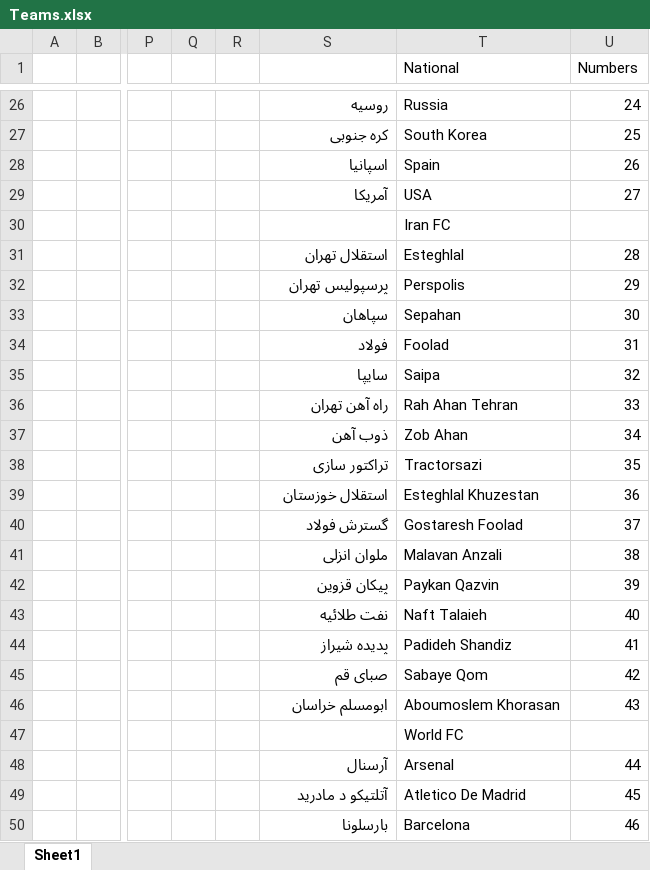
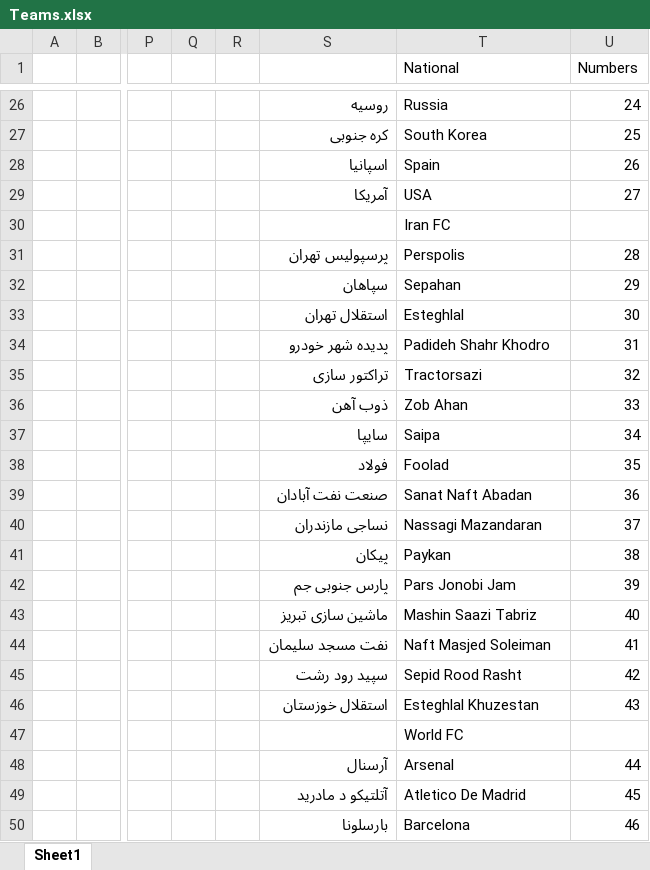
Before and after one commit to mhdunit/Handy-Football, an Excel workbook: Documantation/Final/Teams.xlsx, sheet Sheet1, drawn as a sheet; only a part is shown, gaps mark what is left out; values as stored, in another font and other column widths than the file's, no borders; removed rows and columns are numbered as before the commit, all else as after; rows hold the shown columns only; the diff names each change by its address in the sheet, - before the commit and + after, or states it on an @@ line.

Commit message:
Fixing Iran FC Team Icons

```diff
--- a/Documantation/Final/Teams.xlsx (sheet Sheet1)
+++ b/Documantation/Final/Teams.xlsx (sheet Sheet1)
-row 31:  |  |  |  |  | استقلال تهران | Esteghlal | 28
-U31 (Numbers): 29
+U31 (Numbers): 28
-U32 (Numbers): 30
+U32 (Numbers): 29
-row 34:  |  |  |  |  | فولاد | Foolad | 31
-row 35:  |  |  |  |  | سایپا | Saipa | 32
-row 36:  |  |  |  |  | راه آهن تهران | Rah Ahan Tehran | 33
-row 37:  |  |  |  |  | ذوب آهن | Zob Ahan | 34
+row 33:  |  |  |  |  | استقلال تهران | Esteghlal | 30
+row 34:  |  |  |  |  | پدیده شهر خودرو | Padideh Shahr Khodro | 31
-U35 (Numbers): 35
+U35 (Numbers): 32
+row 36:  |  |  |  |  | ذوب آهن | Zob Ahan | 33
+row 37:  |  |  |  |  | سایپا | Saipa | 34
+row 38:  |  |  |  |  | فولاد | Foolad | 35
+row 39:  |  |  |  |  | صنعت نفت آبادان | Sanat Naft Abadan | 36
+row 40:  |  |  |  |  | نساجی مازندران | Nassagi Mazandaran | 37
+row 41:  |  |  |  |  | پیکان | Paykan | 38
+row 42:  |  |  |  |  | پارس جنوبی جم | Pars Jonobi Jam | 39
+row 43:  |  |  |  |  | ماشین سازی تبریز | Mashin Saazi Tabriz | 40
+row 44:  |  |  |  |  | نفت مسجد سلیمان | Naft Masjed Soleiman | 41
+row 45:  |  |  |  |  | سپید رود رشت | Sepid Rood Rasht | 42
-U46 (Numbers): 36
+U46 (Numbers): 43
-row 40:  |  |  |  |  | گسترش فولاد | Gostaresh Foolad | 37
-row 41:  |  |  |  |  | ملوان انزلی | Malavan Anzali | 38
-row 42:  |  |  |  |  | پیکان قزوین | Paykan Qazvin | 39
-row 43:  |  |  |  |  | نفت طلائیه | Naft Talaieh | 40
-row 44:  |  |  |  |  | پدیده شیراز | Padideh Shandiz | 41
-row 45:  |  |  |  |  | صبای قم | Sabaye Qom | 42
-row 46:  |  |  |  |  | ابومسلم خراسان | Aboumoslem Khorasan | 43
```
Also changed, not shown: 33 other files.
